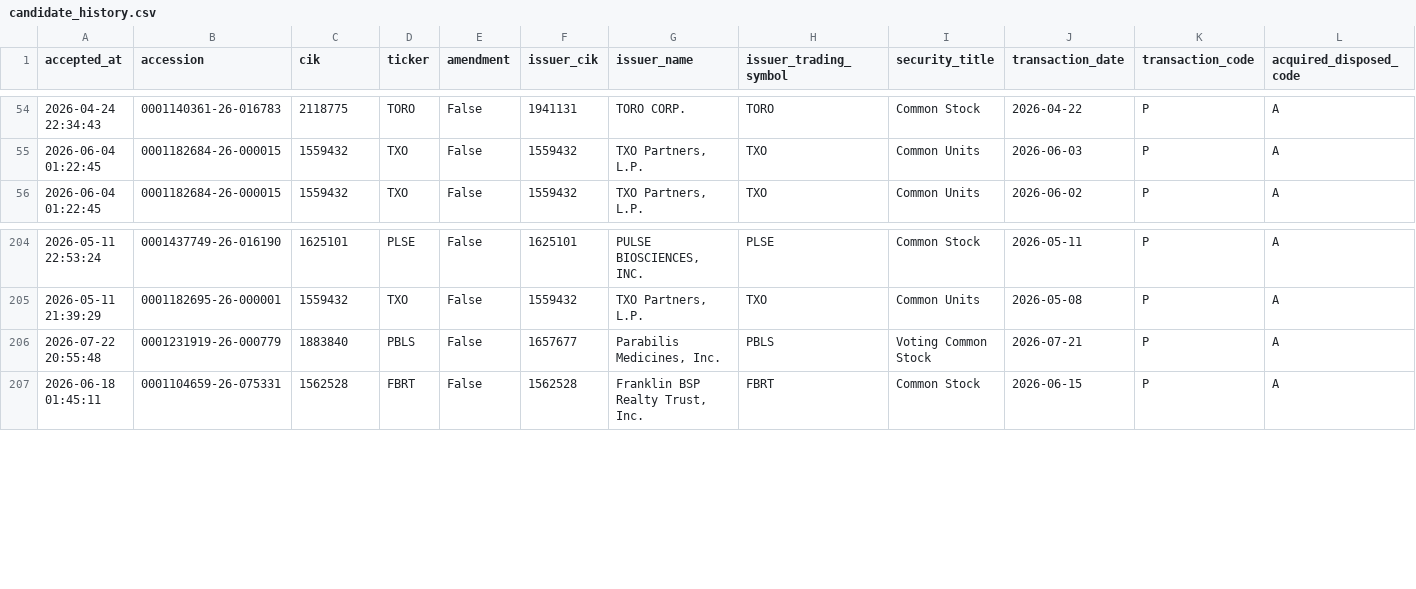
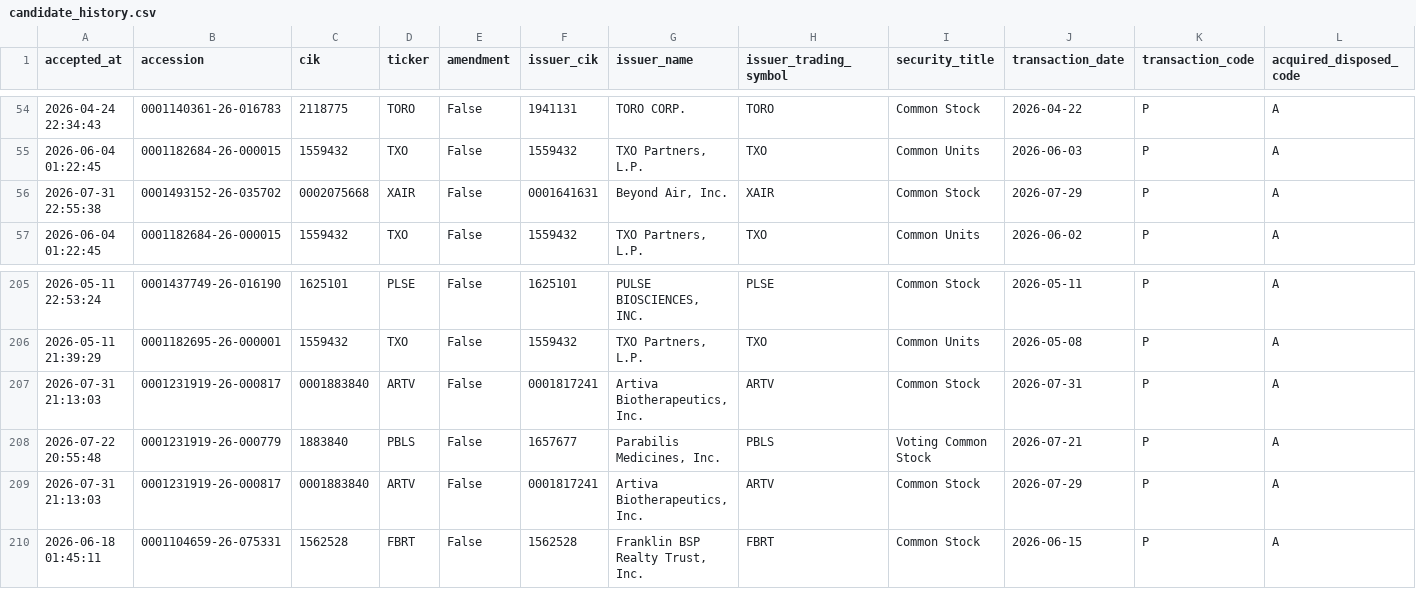
Before and after one commit to mrshu/openinsider-notifier, a CSV file: data/live/sec_daily/candidate_history.csv, drawn as a sheet; only a part is shown, gaps mark what is left out; rows hold the shown columns only; the diff names each change by its address in the sheet, - before the commit and + after, or states it on an @@ line.

```diff
--- a/data/live/sec_daily/candidate_history.csv
+++ b/data/live/sec_daily/candidate_history.csv
+row 56: 2026-07-31 22:55:38 | 0001493152-26-035702 | 0002075668 | XAIR | False | 0001641631 | Beyond Air, Inc. | XAIR | Common Stock | 2026-07-29 | P | A
+row 207: 2026-07-31 21:13:03 | 0001231919-26-000817 | 0001883840 | ARTV | False | 0001817241 | Artiva Biotherapeutics, Inc. | ARTV | Common Stock | 2026-07-31 | P | A
+row 209: 2026-07-31 21:13:03 | 0001231919-26-000817 | 0001883840 | ARTV | False | 0001817241 | Artiva Biotherapeutics, Inc. | ARTV | Common Stock | 2026-07-29 | P | A
```
Also changed, not shown: data/live/sec_daily/candidate_episode_history.csv, data/live/sec_daily/candidate_forward_returns.csv, 13 other files.
